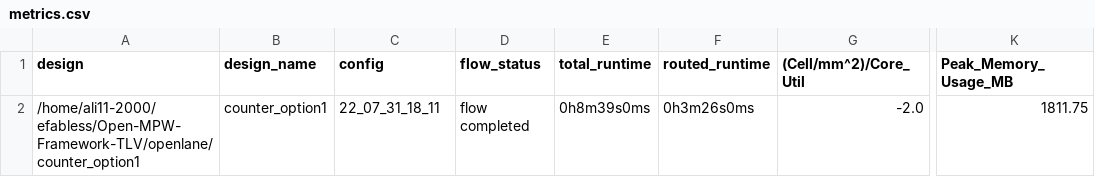
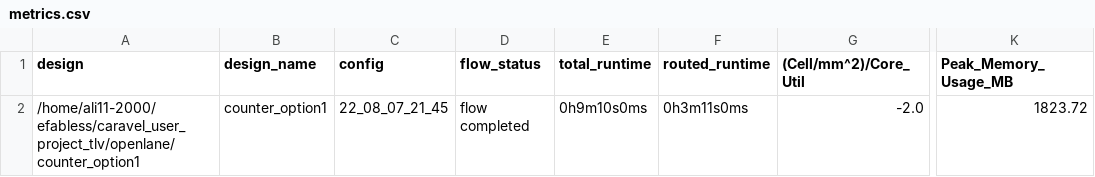
Before and after one commit to efabless/caravel_user_project, a CSV file: signoff/counter_option1/metrics.csv, drawn as a sheet; only a part is shown, gaps mark what is left out; the diff names each change by its address in the sheet, - before the commit and + after, or states it on an @@ line.

Commit message:
RTL Simulation Supported for TLV Designs

```diff
--- a/signoff/counter_option1/metrics.csv
+++ b/signoff/counter_option1/metrics.csv
-A2 (design): /home/ali11-2000/efabless/Open-MPW-Framework-TLV/openlane/counter_option1
+A2 (design): /home/ali11-2000/efabless/caravel_user_project_tlv/openlane/counter_option1
-C2 (config): 22_07_31_18_11
+C2 (config): 22_08_07_21_45
-E2 (total_runtime): 0h8m39s0ms
+E2 (total_runtime): 0h9m10s0ms
-F2 (routed_runtime): 0h3m26s0ms
+F2 (routed_runtime): 0h3m11s0ms
-K2 (Peak_Memory_Usage_MB): 1811.75
+K2 (Peak_Memory_Usage_MB): 1823.72
```
Also changed, not shown: signoff/counter_option2/metrics.csv, 41 other files.
